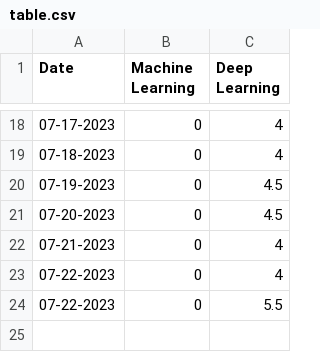
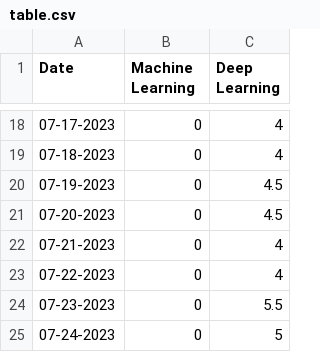
Before and after one commit to BMCARDONA/deep_work_tracker_personal, a CSV file: July_2023/table.csv, drawn as a sheet; only a part is shown, gaps mark what is left out.

```diff
--- a/July_2023/table.csv
+++ b/July_2023/table.csv
@@ -23,2 +23,3 @@ Date,Machine Learning,Deep Learning
 07-22-2023,0, 4
-07-22-2023,0, 5.5
+07-23-2023,0, 5.5
+07-24-2023,0, 5
```
Also changed, not shown: 2 other files.
